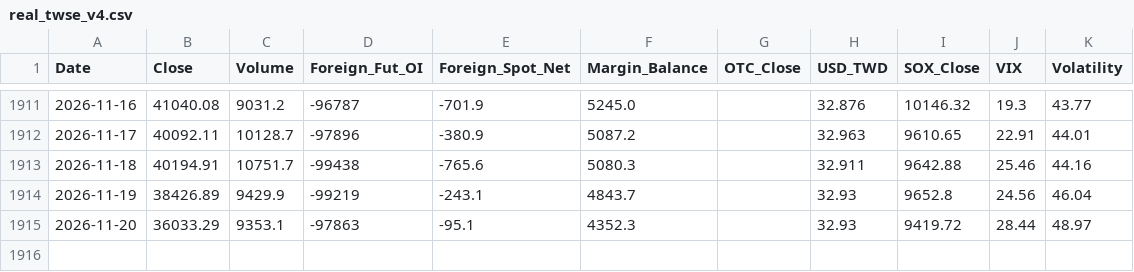
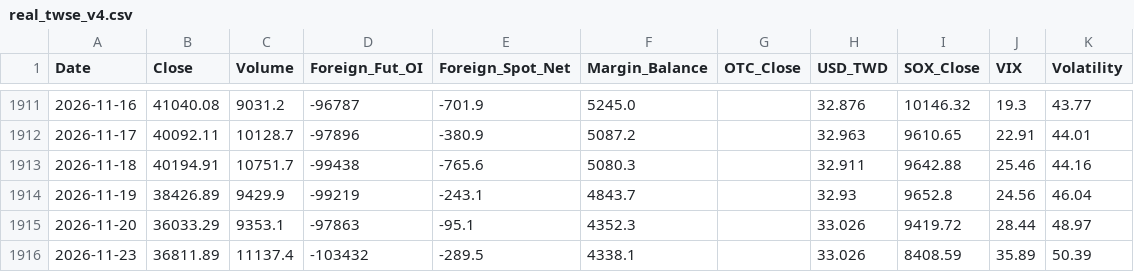
Before and after one commit to chenhsuanfu/NIC_Toolkit, a CSV file: tools/twse-radar/real_twse_v4.csv, drawn as a sheet; only a part is shown, gaps mark what is left out.

```diff
--- a/tools/twse-radar/real_twse_v4.csv
+++ b/tools/twse-radar/real_twse_v4.csv
@@ -1914,2 +1914,3 @@
 2026-11-19,38426.89,9429.9,-99219,-243.1,4843.7,,32.93,9652.8,24.56,46.04
-2026-11-20,36033.29,9353.1,-97863,-95.1,4352.3,,32.93,9419.72,28.44,48.97
+2026-11-20,36033.29,9353.1,-97863,-95.1,4352.3,,33.026,9419.72,28.44,48.97
+2026-11-23,36811.89,11137.4,-103432,-289.5,4338.1,,33.026,8408.59,35.89,50.39
```
